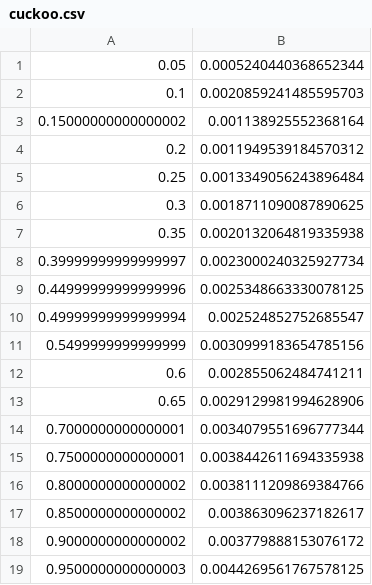
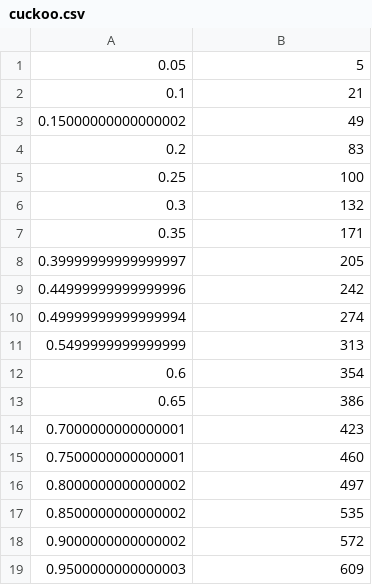
Before and after one commit to pomelo00o/HASHING-ALGORITHMS, a CSV file: output/insert/cuckoo.csv, drawn as a sheet.

```diff
--- a/output/insert/cuckoo.csv
+++ b/output/insert/cuckoo.csv
@@ -1,19 +1,19 @@
-0.05               ,0.0005240440368652344
-0.1                ,0.0020859241485595703
-0.15000000000000002,0.001138925552368164
-0.2                ,0.0011949539184570312
-0.25               ,0.0013349056243896484
-0.3                ,0.0018711090087890625
-0.35               ,0.0020132064819335938
-0.39999999999999997,0.0023000240325927734
-0.44999999999999996,0.0025348663330078125
-0.49999999999999994,0.002524852752685547
-0.5499999999999999 ,0.0030999183654785156
-0.6                ,0.002855062484741211
-0.65               ,0.0029129981994628906
-0.7000000000000001 ,0.0034079551696777344
-0.7500000000000001 ,0.0038442611694335938
-0.8000000000000002 ,0.0038111209869384766
-0.8500000000000002 ,0.003863096237182617
-0.9000000000000002 ,0.003779888153076172
-0.9500000000000003 ,0.0044269561767578125
+0.05               ,5
+0.1                ,21
+0.15000000000000002,49
+0.2                ,83
+0.25               ,100
+0.3                ,132
+0.35               ,171
+0.39999999999999997,205
+0.44999999999999996,242
+0.49999999999999994,274
+0.5499999999999999 ,313
+0.6                ,354
+0.65               ,386
+0.7000000000000001 ,423
+0.7500000000000001 ,460
+0.8000000000000002 ,497
+0.8500000000000002 ,535
+0.9000000000000002 ,572
+0.9500000000000003 ,609
```
Also changed, not shown: output/insert/chain.csv, 17 other files.
